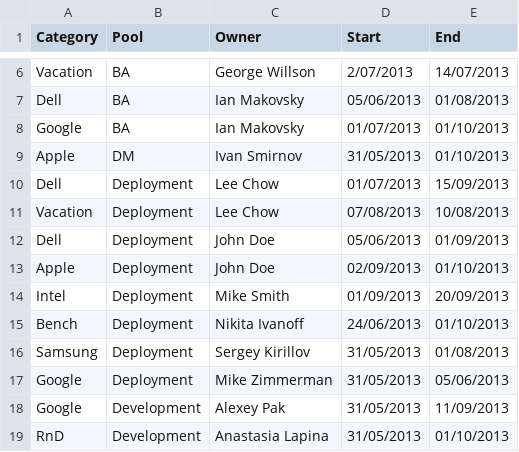
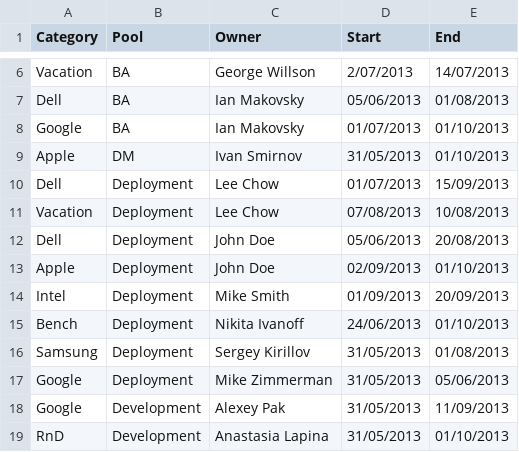
Before and after one commit to frague/ganttchart, a CSV file: test.csv, drawn as a sheet; only a part is shown, gaps mark what is left out.

```diff
--- a/test.csv
+++ b/test.csv
@@ -11,3 +11,3 @@ Dell,	Deployment,	Lee Chow,	01/07/2013,	15/09/2013
 Vacation,	Deployment,	Lee Chow,	07/08/2013,	10/08/2013
-Dell,	Deployment,	John Doe,	05/06/2013,	01/09/2013
+Dell,	Deployment,	John Doe,	05/06/2013,	20/08/2013
 Apple,	Deployment,	John Doe,	02/09/2013,	01/10/2013
```
Also changed, not shown: 4 other files.
